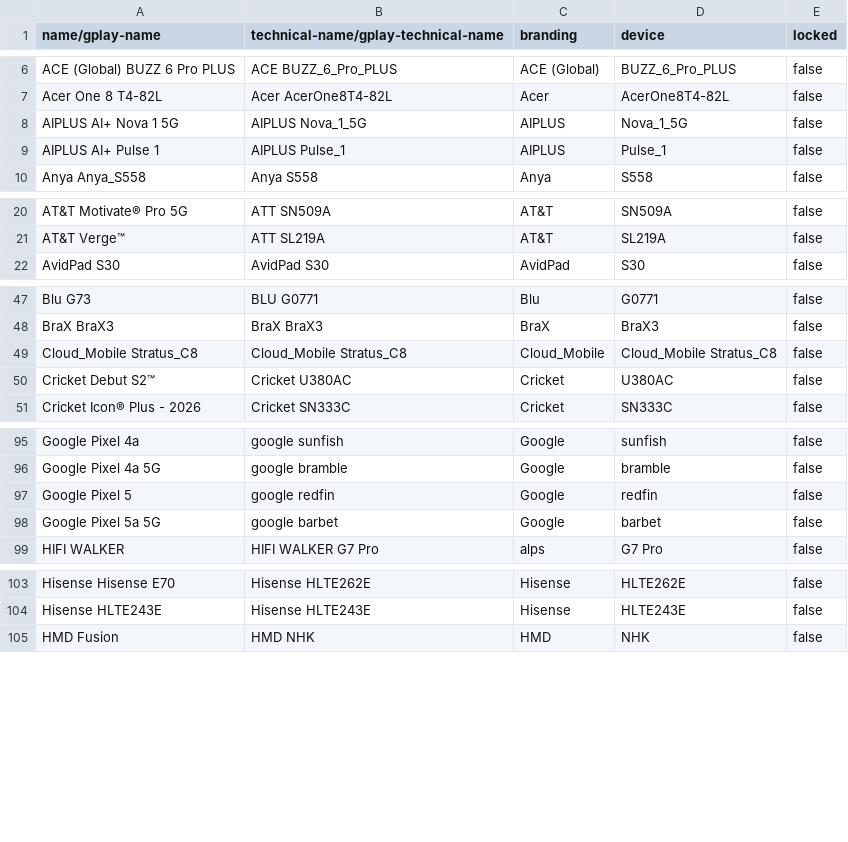
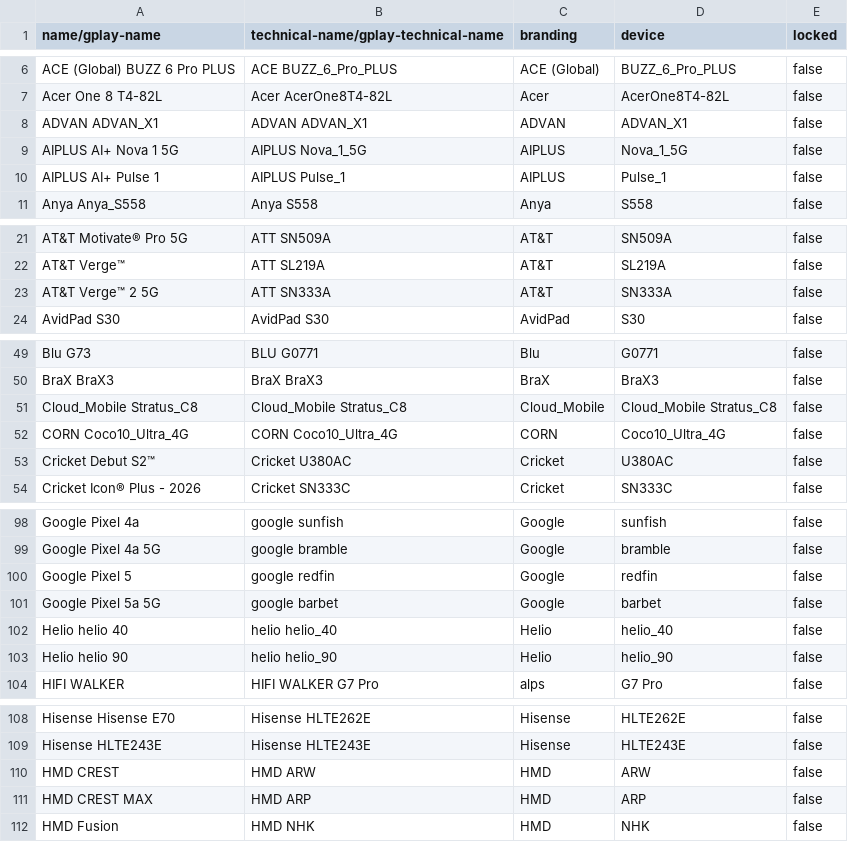
Before and after one commit to Feuerswut/flashdim, a CSV file: app/src/main/res/raw/excluded_devices.csv, drawn as a sheet; only a part is shown, gaps mark what is left out; the diff covers the shown part only; the diff names each change by its address in the sheet, - before the commit and + after, or states it on an @@ line.

```diff
--- a/app/src/main/res/raw/excluded_devices.csv
+++ b/app/src/main/res/raw/excluded_devices.csv
+row 8: ADVAN ADVAN_X1 | ADVAN ADVAN_X1 | ADVAN | ADVAN_X1 | false
+row 23: AT&T Verge™ 2 5G | ATT SN333A | AT&T | SN333A | false
+row 52: CORN Coco10_Ultra_4G | CORN Coco10_Ultra_4G | CORN | Coco10_Ultra_4G | false
+row 102: Helio helio 40 | helio helio_40 | Helio | helio_40 | false
+row 103: Helio helio 90 | helio helio_90 | Helio | helio_90 | false
+row 110: HMD CREST | HMD ARW | HMD | ARW | false
+row 111: HMD CREST MAX | HMD ARP | HMD | ARP | false
```
Also changed, not shown: 20 added rows, 1 removed row and 1 edited cell elsewhere in this file, 1 other file.
